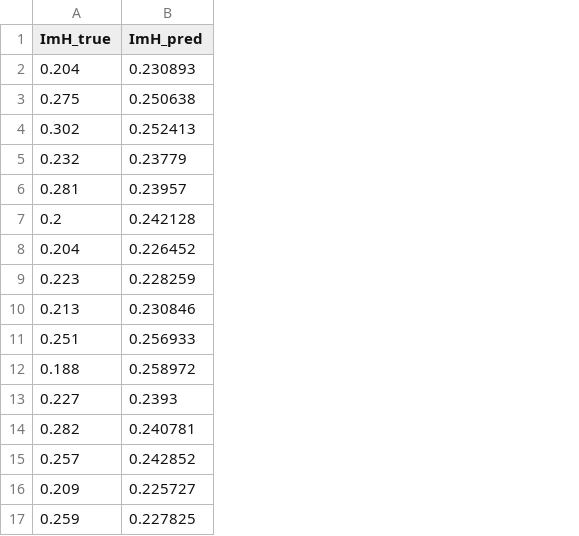
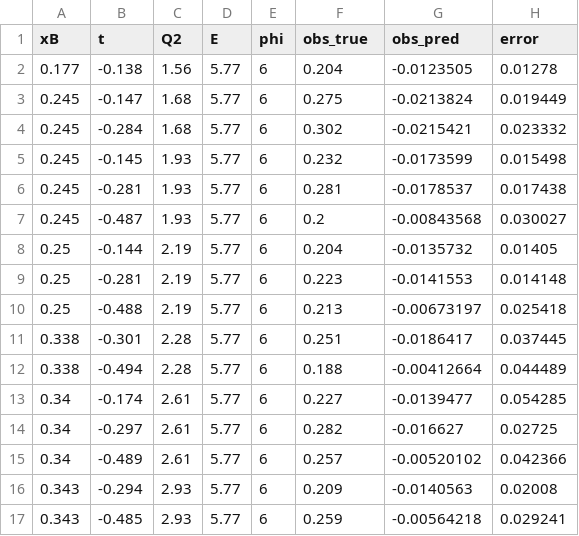
Before and after one commit to mariana-khach/Partons_projects, a CSV file: DVCS_analysis/My_Analysis/Partons_output/obs_prediction.csv, drawn as a sheet; removed rows and columns are numbered as before the commit, all else as after; the diff names each change by its address in the sheet, - before the commit and + after, or states it on an @@ line.

```diff
--- a/DVCS_analysis/My_Analysis/Partons_output/obs_prediction.csv
+++ b/DVCS_analysis/My_Analysis/Partons_output/obs_prediction.csv
+column A (xB), rows 2-17: 0.177 | 0.245 | 0.245 | 0.245 | 0.245 | 0.245 | 0.25 | 0.25 | 0.25 | 0.338 | 0.338 | 0.34 | 0.34 | 0.34 | 0.343 | 0.343
+column B (t), rows 2-17: -0.138 | -0.147 | -0.284 | -0.145 | -0.281 | -0.487 | -0.144 | -0.281 | -0.488 | -0.301 | -0.494 | -0.174 | -0.297 | -0.489 | -0.294 | -0.485
+column C (Q2), rows 2-17: 1.56 | 1.68 | 1.68 | 1.93 | 1.93 | 1.93 | 2.19 | 2.19 | 2.19 | 2.28 | 2.28 | 2.61 | 2.61 | 2.61 | 2.93 | 2.93
+column D (E), rows 2-17: all 5.77
+column E (phi), rows 2-17: all 6
-column B (ImH_pred), rows 2-17: 0.230893 | 0.250638 | 0.252413 | 0.23779 | 0.23957 | 0.242128 | 0.226452 | 0.228259 | 0.230846 | 0.256933 | 0.258972 | 0.2393 | 0.240781 | 0.242852 | 0.225727 | 0.227825
+column G (obs_pred), rows 2-17: -0.0123505 | -0.0213824 | -0.0215421 | -0.0173599 | -0.0178537 | -0.00843568 | -0.0135732 | -0.0141553 | -0.00673197 | -0.0186417 | -0.00412664 | -0.0139477 | -0.016627 | -0.00520102 | -0.0140563 | -0.00564218
+column H (error), rows 2-17: 0.01278 | 0.019449 | 0.023332 | 0.015498 | 0.017438 | 0.030027 | 0.01405 | 0.014148 | 0.025418 | 0.037445 | 0.044489 | 0.054285 | 0.02725 | 0.042366 | 0.02008 | 0.029241
-F1: ImH_true
+F1: obs_true
```
Also changed, not shown: DVCS_analysis/My_Analysis/Partons_output/cff_learning_curve.csv, 6 other files.
